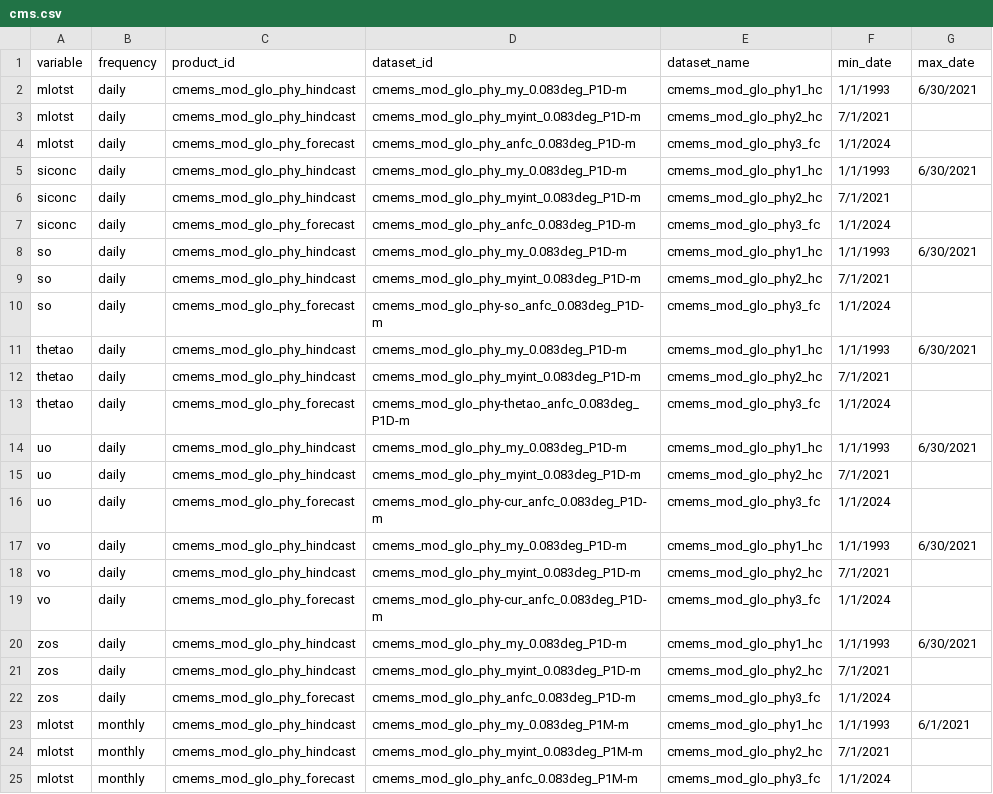
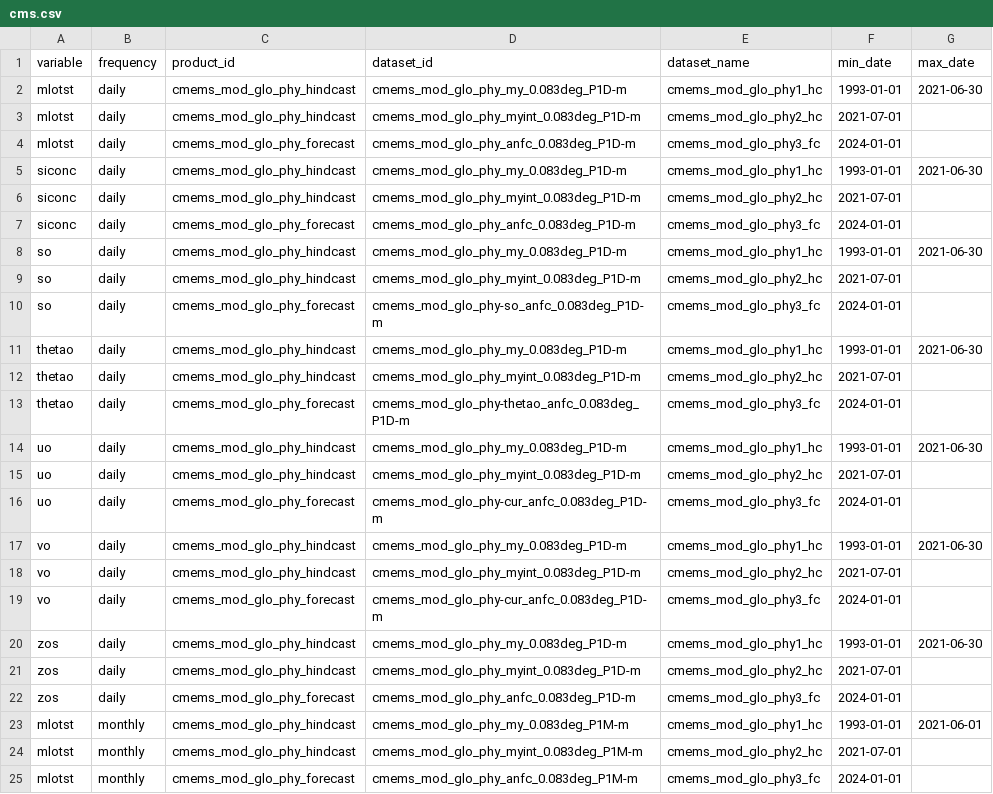
Before and after one commit to eccc-wrd-opp/PelagicMagic, a CSV file: data-raw/cms.csv, drawn as a sheet; only a part is shown; the diff covers the shown part only.

Commit message:
Add datasets to cms_table

```diff
--- a/data-raw/cms.csv
+++ b/data-raw/cms.csv
@@ -1,25 +1,25 @@
 variable,frequency,product_id,dataset_id,dataset_name,min_date,max_date
-mlotst,daily,cmems_mod_glo_phy_hindcast,cmems_mod_glo_phy_my_0.083deg_P1D-m,cmems_mod_glo_phy1_hc,1/1/1993,6/30/2021
-mlotst,daily,cmems_mod_glo_phy_hindcast,cmems_mod_glo_phy_myint_0.083deg_P1D-m,cmems_mod_glo_phy2_hc,7/1/2021,
-mlotst,daily,cmems_mod_glo_phy_forecast,cmems_mod_glo_phy_anfc_0.083deg_P1D-m,cmems_mod_glo_phy3_fc,1/1/2024,
-siconc,daily,cmems_mod_glo_phy_hindcast,cmems_mod_glo_phy_my_0.083deg_P1D-m,cmems_mod_glo_phy1_hc,1/1/1993,6/30/2021
-siconc,daily,cmems_mod_glo_phy_hindcast,cmems_mod_glo_phy_myint_0.083deg_P1D-m,cmems_mod_glo_phy2_hc,7/1/2021,
-siconc,daily,cmems_mod_glo_phy_forecast,cmems_mod_glo_phy_anfc_0.083deg_P1D-m,cmems_mod_glo_phy3_fc,1/1/2024,
-so,daily,cmems_mod_glo_phy_hindcast,cmems_mod_glo_phy_my_0.083deg_P1D-m,cmems_mod_glo_phy1_hc,1/1/1993,6/30/2021
-so,daily,cmems_mod_glo_phy_hindcast,cmems_mod_glo_phy_myint_0.083deg_P1D-m,cmems_mod_glo_phy2_hc,7/1/2021,
-so,daily,cmems_mod_glo_phy_forecast,cmems_mod_glo_phy-so_anfc_0.083deg_P1D-m,cmems_mod_glo_phy3_fc,1/1/2024,
-thetao,daily,cmems_mod_glo_phy_hindcast,cmems_mod_glo_phy_my_0.083deg_P1D-m,cmems_mod_glo_phy1_hc,1/1/1993,6/30/2021
-thetao,daily,cmems_mod_glo_phy_hindcast,cmems_mod_glo_phy_myint_0.083deg_P1D-m,cmems_mod_glo_phy2_hc,7/1/2021,
-thetao,daily,cmems_mod_glo_phy_forecast,cmems_mod_glo_phy-thetao_anfc_0.083deg_P1D-m,cmems_mod_glo_phy3_fc,1/1/2024,
-uo,daily,cmems_mod_glo_phy_hindcast,cmems_mod_glo_phy_my_0.083deg_P1D-m,cmems_mod_glo_phy1_hc,1/1/1993,6/30/2021
-uo,daily,cmems_mod_glo_phy_hindcast,cmems_mod_glo_phy_myint_0.083deg_P1D-m,cmems_mod_glo_phy2_hc,7/1/2021,
-uo,daily,cmems_mod_glo_phy_forecast,cmems_mod_glo_phy-cur_anfc_0.083deg_P1D-m,cmems_mod_glo_phy3_fc,1/1/2024,
-vo,daily,cmems_mod_glo_phy_hindcast,cmems_mod_glo_phy_my_0.083deg_P1D-m,cmems_mod_glo_phy1_hc,1/1/1993,6/30/2021
-vo,daily,cmems_mod_glo_phy_hindcast,cmems_mod_glo_phy_myint_0.083deg_P1D-m,cmems_mod_glo_phy2_hc,7/1/2021,
-vo,daily,cmems_mod_glo_phy_forecast,cmems_mod_glo_phy-cur_anfc_0.083deg_P1D-m,cmems_mod_glo_phy3_fc,1/1/2024,
-zos,daily,cmems_mod_glo_phy_hindcast,cmems_mod_glo_phy_my_0.083deg_P1D-m,cmems_mod_glo_phy1_hc,1/1/1993,6/30/2021
-zos,daily,cmems_mod_glo_phy_hindcast,cmems_mod_glo_phy_myint_0.083deg_P1D-m,cmems_mod_glo_phy2_hc,7/1/2021,
-zos,daily,cmems_mod_glo_phy_forecast,cmems_mod_glo_phy_anfc_0.083deg_P1D-m,cmems_mod_glo_phy3_fc,1/1/2024,
-mlotst,monthly,cmems_mod_glo_phy_hindcast,cmems_mod_glo_phy_my_0.083deg_P1M-m,cmems_mod_glo_phy1_hc,1/1/1993,6/1/2021
-mlotst,monthly,cmems_mod_glo_phy_hindcast,cmems_mod_glo_phy_myint_0.083deg_P1M-m,cmems_mod_glo_phy2_hc,7/1/2021,
-mlotst,monthly,cmems_mod_glo_phy_forecast,cmems_mod_glo_phy_anfc_0.083deg_P1M-m,cmems_mod_glo_phy3_fc,1/1/2024,
+mlotst,daily,cmems_mod_glo_phy_hindcast,cmems_mod_glo_phy_my_0.083deg_P1D-m,cmems_mod_glo_phy1_hc,1993-01-01,2021-06-30
+mlotst,daily,cmems_mod_glo_phy_hindcast,cmems_mod_glo_phy_myint_0.083deg_P1D-m,cmems_mod_glo_phy2_hc,2021-07-01,
+mlotst,daily,cmems_mod_glo_phy_forecast,cmems_mod_glo_phy_anfc_0.083deg_P1D-m,cmems_mod_glo_phy3_fc,2024-01-01,
+siconc,daily,cmems_mod_glo_phy_hindcast,cmems_mod_glo_phy_my_0.083deg_P1D-m,cmems_mod_glo_phy1_hc,1993-01-01,2021-06-30
+siconc,daily,cmems_mod_glo_phy_hindcast,cmems_mod_glo_phy_myint_0.083deg_P1D-m,cmems_mod_glo_phy2_hc,2021-07-01,
+siconc,daily,cmems_mod_glo_phy_forecast,cmems_mod_glo_phy_anfc_0.083deg_P1D-m,cmems_mod_glo_phy3_fc,2024-01-01,
+so,daily,cmems_mod_glo_phy_hindcast,cmems_mod_glo_phy_my_0.083deg_P1D-m,cmems_mod_glo_phy1_hc,1993-01-01,2021-06-30
+so,daily,cmems_mod_glo_phy_hindcast,cmems_mod_glo_phy_myint_0.083deg_P1D-m,cmems_mod_glo_phy2_hc,2021-07-01,
+so,daily,cmems_mod_glo_phy_forecast,cmems_mod_glo_phy-so_anfc_0.083deg_P1D-m,cmems_mod_glo_phy3_fc,2024-01-01,
+thetao,daily,cmems_mod_glo_phy_hindcast,cmems_mod_glo_phy_my_0.083deg_P1D-m,cmems_mod_glo_phy1_hc,1993-01-01,2021-06-30
+thetao,daily,cmems_mod_glo_phy_hindcast,cmems_mod_glo_phy_myint_0.083deg_P1D-m,cmems_mod_glo_phy2_hc,2021-07-01,
+thetao,daily,cmems_mod_glo_phy_forecast,cmems_mod_glo_phy-thetao_anfc_0.083deg_P1D-m,cmems_mod_glo_phy3_fc,2024-01-01,
+uo,daily,cmems_mod_glo_phy_hindcast,cmems_mod_glo_phy_my_0.083deg_P1D-m,cmems_mod_glo_phy1_hc,1993-01-01,2021-06-30
+uo,daily,cmems_mod_glo_phy_hindcast,cmems_mod_glo_phy_myint_0.083deg_P1D-m,cmems_mod_glo_phy2_hc,2021-07-01,
+uo,daily,cmems_mod_glo_phy_forecast,cmems_mod_glo_phy-cur_anfc_0.083deg_P1D-m,cmems_mod_glo_phy3_fc,2024-01-01,
+vo,daily,cmems_mod_glo_phy_hindcast,cmems_mod_glo_phy_my_0.083deg_P1D-m,cmems_mod_glo_phy1_hc,1993-01-01,2021-06-30
+vo,daily,cmems_mod_glo_phy_hindcast,cmems_mod_glo_phy_myint_0.083deg_P1D-m,cmems_mod_glo_phy2_hc,2021-07-01,
+vo,daily,cmems_mod_glo_phy_forecast,cmems_mod_glo_phy-cur_anfc_0.083deg_P1D-m,cmems_mod_glo_phy3_fc,2024-01-01,
+zos,daily,cmems_mod_glo_phy_hindcast,cmems_mod_glo_phy_my_0.083deg_P1D-m,cmems_mod_glo_phy1_hc,1993-01-01,2021-06-30
+zos,daily,cmems_mod_glo_phy_hindcast,cmems_mod_glo_phy_myint_0.083deg_P1D-m,cmems_mod_glo_phy2_hc,2021-07-01,
+zos,daily,cmems_mod_glo_phy_forecast,cmems_mod_glo_phy_anfc_0.083deg_P1D-m,cmems_mod_glo_phy3_fc,2024-01-01,
+mlotst,monthly,cmems_mod_glo_phy_hindcast,cmems_mod_glo_phy_my_0.083deg_P1M-m,cmems_mod_glo_phy1_hc,1993-01-01,2021-06-01
+mlotst,monthly,cmems_mod_glo_phy_hindcast,cmems_mod_glo_phy_myint_0.083deg_P1M-m,cmems_mod_glo_phy2_hc,2021-07-01,
+mlotst,monthly,cmems_mod_glo_phy_forecast,cmems_mod_glo_phy_anfc_0.083deg_P1M-m,cmems_mod_glo_phy3_fc,2024-01-01,
```
Also changed, not shown: 11 added rows and 68 edited cells elsewhere in this file, 9 other files.
